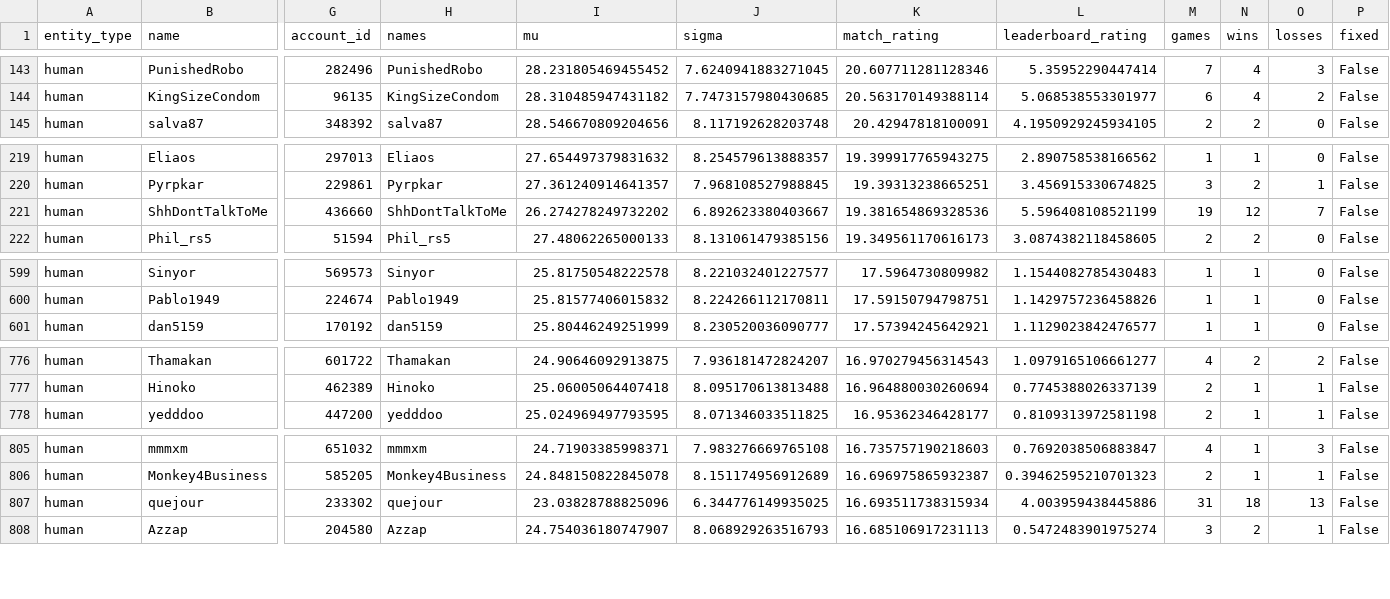
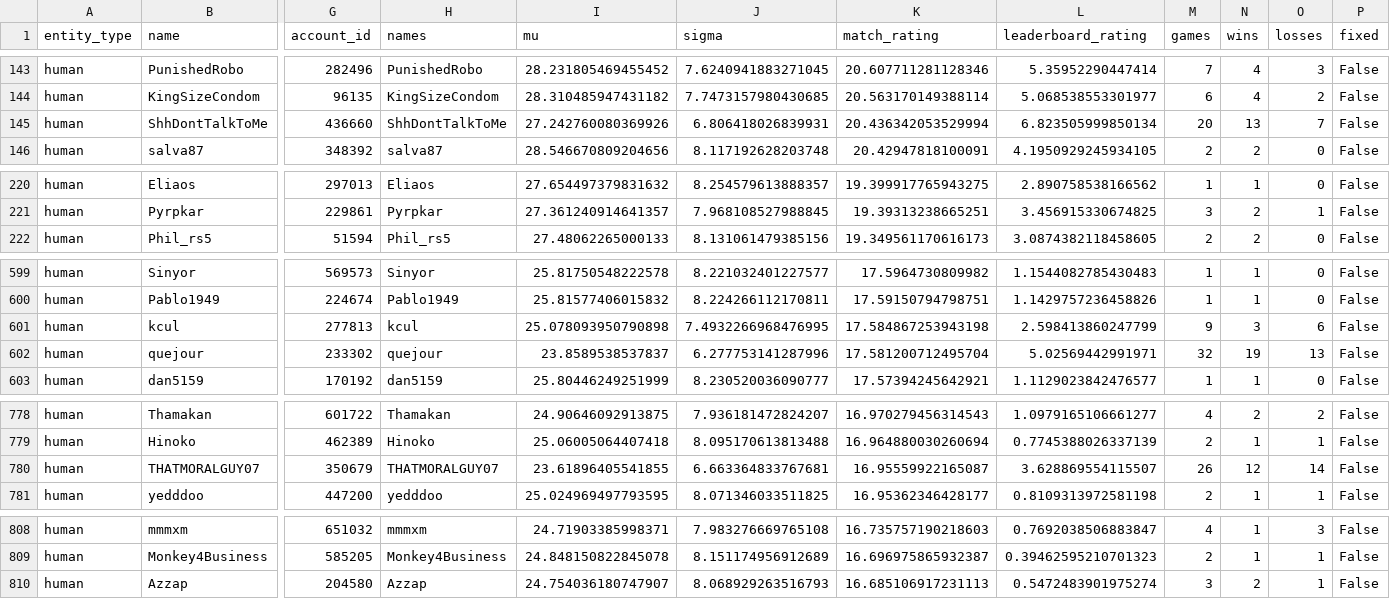
Before and after one commit to Barscrewl/BarbOS, a CSV file: public/fixed_seed/ratings.csv, drawn as a sheet; only a part is shown, gaps mark what is left out; removed rows and columns are numbered as before the commit, all else as after; rows hold the shown columns only; the diff covers the shown part only; the diff names each change by its address in the sheet, - before the commit and + after, or states it on an @@ line.

```diff
--- a/public/fixed_seed/ratings.csv
+++ b/public/fixed_seed/ratings.csv
+row 145: human | ShhDontTalkToMe | 436660 | ShhDontTalkToMe | 27.242760080369926 | 6.806418026839931 | 20.436342053529994 | 6.823505999850134 | 20 | 13 | 7 | False
-row 221: human | ShhDontTalkToMe | 436660 | ShhDontTalkToMe | 26.274278249732202 | 6.892623380403667 | 19.381654869328536 | 5.596408108521199 | 19 | 12 | 7 | False
+row 601: human | kcul | 277813 | kcul | 25.078093950790898 | 7.4932266968476995 | 17.584867253943198 | 2.598413860247799 | 9 | 3 | 6 | False
+row 602: human | quejour | 233302 | quejour | 23.8589538537837 | 6.277753141287996 | 17.581200712495704 | 5.02569442991971 | 32 | 19 | 13 | False
+row 780: human | THATMORALGUY07 | 350679 | THATMORALGUY07 | 23.61896405541855 | 6.663364833767681 | 16.95559922165087 | 3.628869554115507 | 26 | 12 | 14 | False
-row 807: human | quejour | 233302 | quejour | 23.03828788825096 | 6.344776149935025 | 16.693511738315934 | 4.003959438445886 | 31 | 18 | 13 | False
```
Also changed, not shown: 4 added rows, 6 removed rows and 2 edited cells elsewhere in this file, data/matches_index.csv, public/fixed_seed/matches.csv, 14 other files.
